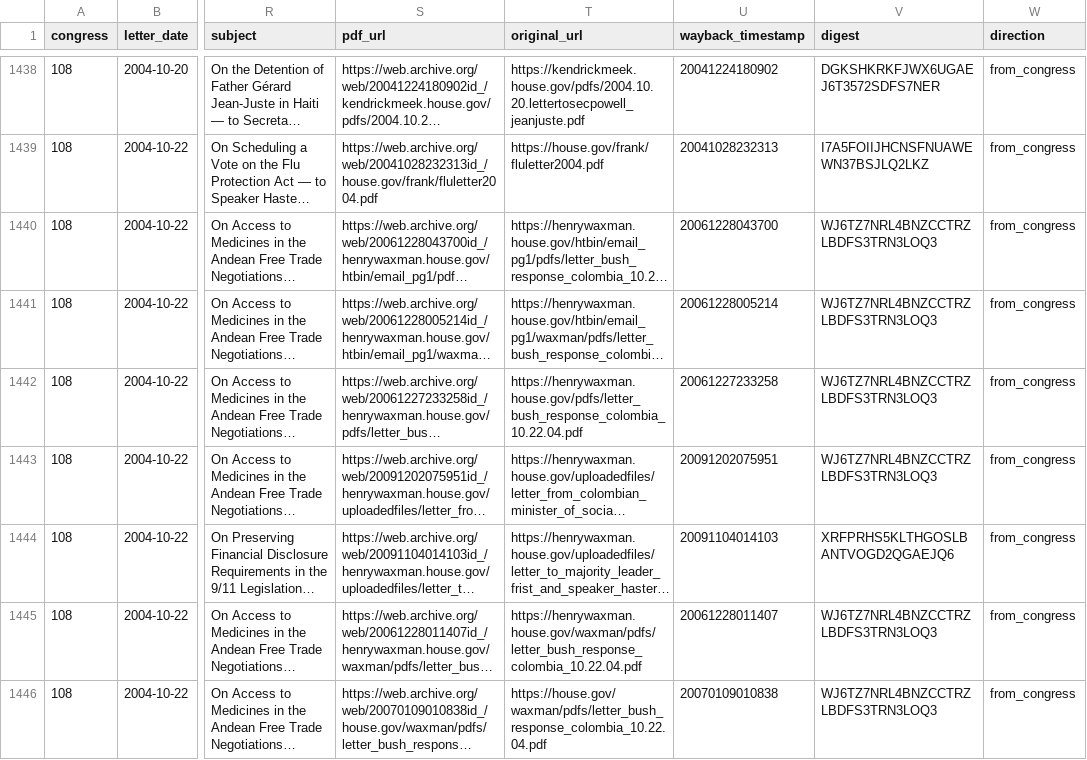
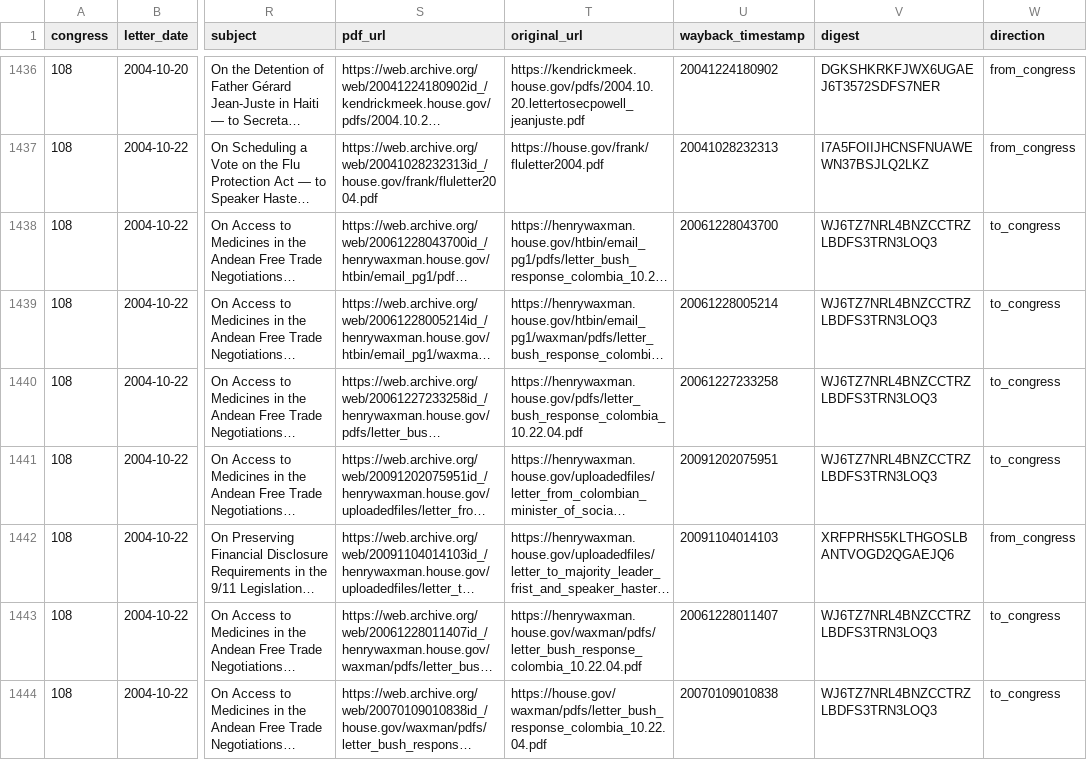
Before and after one commit to internetarchivecanada/Explorer-Congressional-Letters-108, a CSV file: data/letters-from-congress-108th.csv, drawn as a sheet; only a part is shown, gaps mark what is left out; long unchanged cells end in …; addresses are those after the commit; the diff covers the shown part only; the diff names each change by its address in the sheet, - before the commit and + after, or states it on an @@ line.

```diff
--- a/data/letters-from-congress-108th.csv
+++ b/data/letters-from-congress-108th.csv
-W1438:W1441 (direction): from_congress
+W1438:W1441 (direction): to_congress
-W1443:W1444 (direction): from_congress
+W1443:W1444 (direction): to_congress
```
Also changed, not shown: 2 removed rows and 14 edited cells elsewhere in this file, 10 other files.
